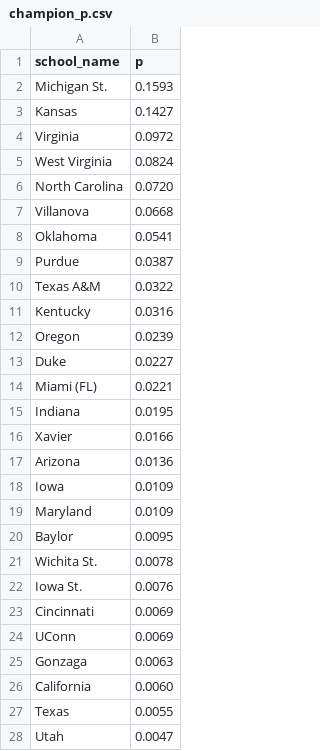
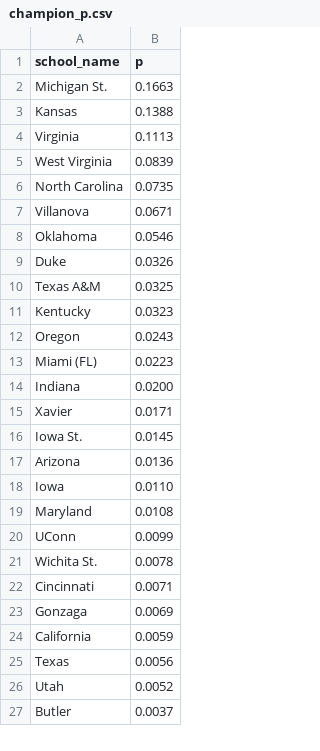
Before and after one commit to octonion/basketball-m, a CSV file: ncaa/tournament/champion_p.csv, drawn as a sheet; only a part is shown; the diff covers the shown part only.

```diff
--- a/ncaa/tournament/champion_p.csv
+++ b/ncaa/tournament/champion_p.csv
@@ -1,28 +1,27 @@
 school_name,p
-Michigan St.,0.1593
-Kansas,0.1427
-Virginia,0.0972
-West Virginia,0.0824
-North Carolina,0.0720
-Villanova,0.0668
-Oklahoma,0.0541
-Purdue,0.0387
-Texas A&M,0.0322
-Kentucky,0.0316
-Oregon,0.0239
-Duke,0.0227
-Miami (FL),0.0221
-Indiana,0.0195
-Xavier,0.0166
+Michigan St.,0.1663
+Kansas,0.1388
+Virginia,0.1113
+West Virginia,0.0839
+North Carolina,0.0735
+Villanova,0.0671
+Oklahoma,0.0546
+Duke,0.0326
+Texas A&M,0.0325
+Kentucky,0.0323
+Oregon,0.0243
+Miami (FL),0.0223
+Indiana,0.0200
+Xavier,0.0171
+Iowa St.,0.0145
 Arizona,0.0136
-Iowa,0.0109
-Maryland,0.0109
-Baylor,0.0095
+Iowa,0.0110
+Maryland,0.0108
+UConn,0.0099
 Wichita St.,0.0078
-Iowa St.,0.0076
-Cincinnati,0.0069
-UConn,0.0069
-Gonzaga,0.0063
-California,0.0060
-Texas,0.0055
-Utah,0.0047
+Cincinnati,0.0071
+Gonzaga,0.0069
+California,0.0059
+Texas,0.0056
+Utah,0.0052
+Butler,0.0037
```
Also changed, not shown: 4 added rows, 11 removed rows, 8 moved rows and 6 edited cells elsewhere in this file, ncaa/tournament/round_p.csv, ncaa/tournament/rounds_updated.csv, 2 other files.
